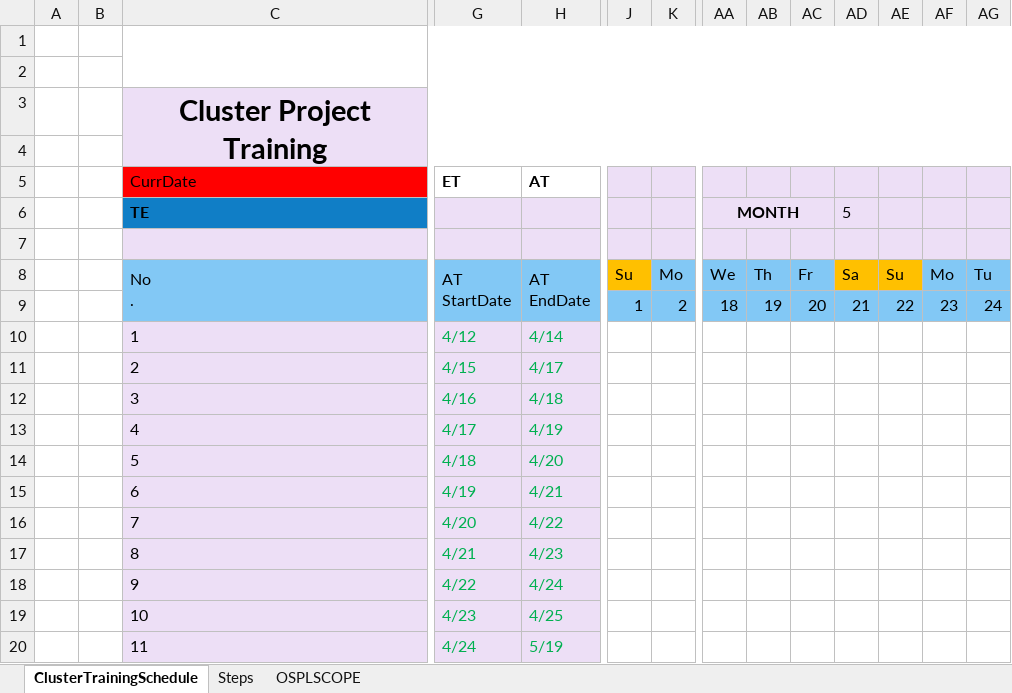
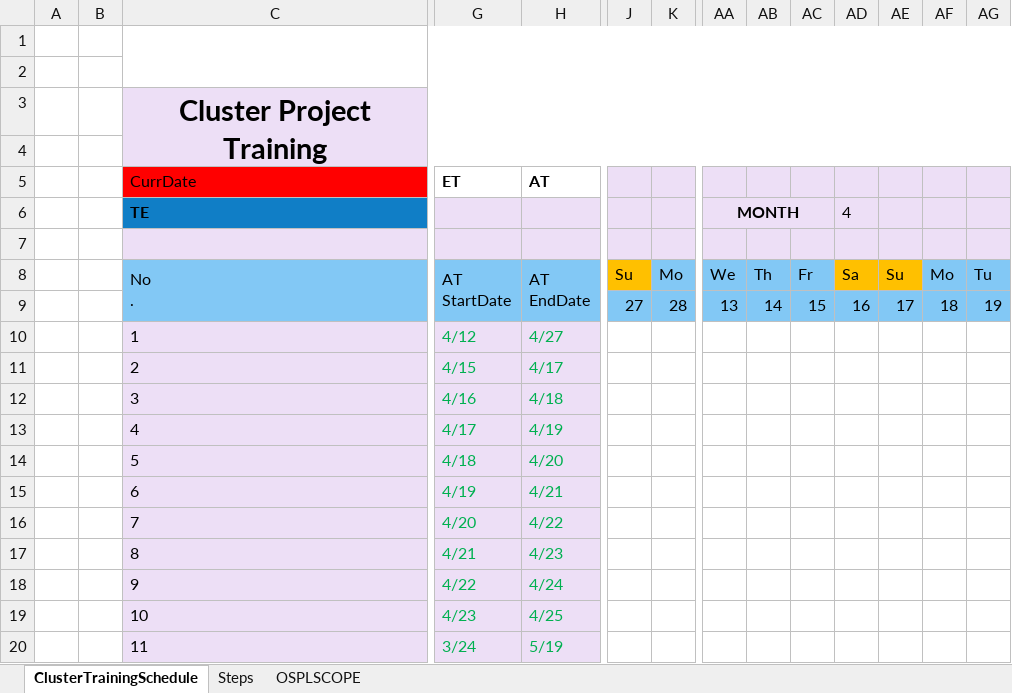
Before and after one commit to Shipin3x/Shipin3x, an Excel workbook: ClusterTraining.xlsx, sheet ClusterTrainingSchedule, drawn as a sheet; only a part is shown, gaps mark what is left out; values as stored, in another font and other column widths than the file's, no borders; charts and pictures and conditional formats not drawn; removed rows and columns are numbered as before the commit, all else as after; rows hold the shown columns only; the diff names each change by its address in the sheet, - before the commit and + after, or states it on an @@ line.

Commit message:
Update By Shiping V1.2

```diff
--- a/ClusterTraining.xlsx (sheet ClusterTrainingSchedule)
+++ b/ClusterTraining.xlsx (sheet ClusterTrainingSchedule)
-AD6: 5
+AD6: 4
-row 9:  |  |  |  |  | 1 | 2 | 18 | 19 | 20 | 21 | 22 | 23 | 24
+row 9:  |  |  |  |  | 27 | 28 | 13 | 14 | 15 | 16 | 17 | 18 | 19
-H10: 4/14
+H10: 4/27
-G20: 4/24
+G20: 3/24
```
